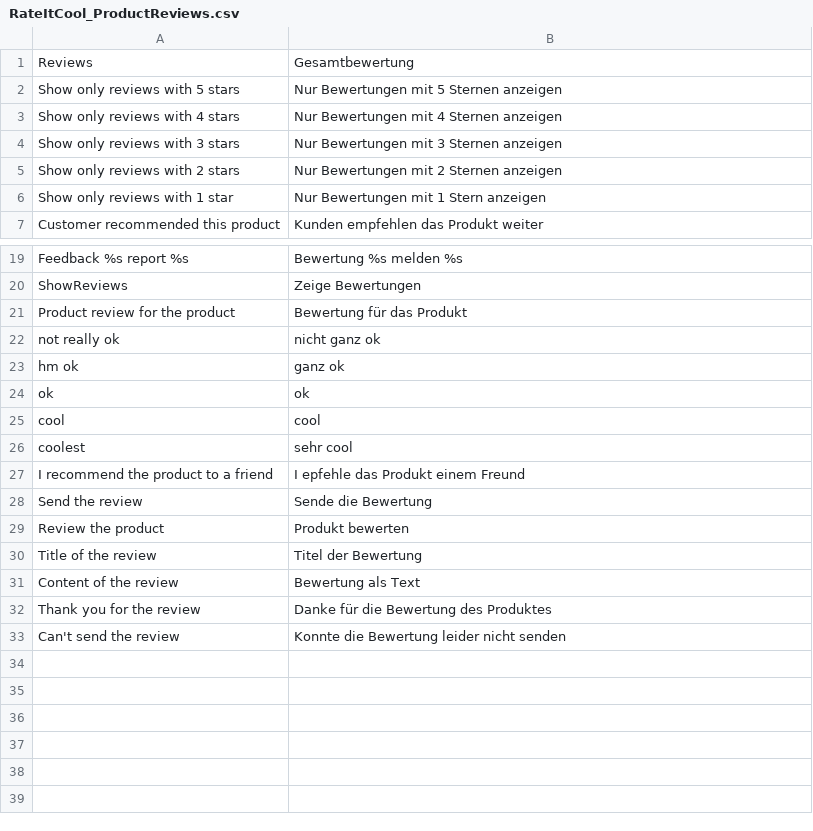
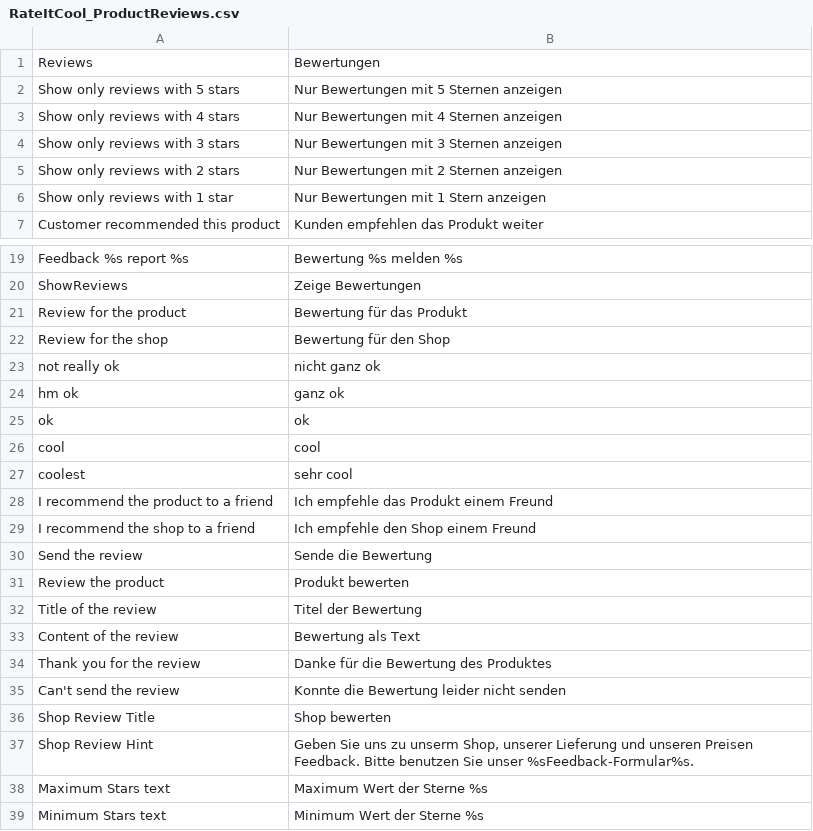
Before and after one commit to OpenMageModuleFostering/rateitcool_productreviews, a CSV file: app/locale/de_DE/RateItCool_ProductReviews.csv, drawn as a sheet; only a part is shown, gaps mark what is left out.

```diff
--- a/app/locale/de_DE/RateItCool_ProductReviews.csv
+++ b/app/locale/de_DE/RateItCool_ProductReviews.csv
@@ -1,2 +1,2 @@
-"Reviews","Gesamtbewertung"
+"Reviews","Bewertungen"
 "Show only reviews with 5 stars","Nur Bewertungen mit 5 Sternen anzeigen"
@@ -20,3 +20,4 @@
 "ShowReviews","Zeige Bewertungen"
-"Product review for the product","Bewertung für das Produkt"
+"Review for the product","Bewertung für das Produkt"
+"Review for the shop","Bewertung für den Shop"
 "not really ok","nicht ganz ok"
@@ -26,3 +27,4 @@
 "coolest","sehr cool"
-"I recommend the product to a friend","I epfehle das Produkt einem Freund"
+"I recommend the product to a friend","Ich empfehle das Produkt einem Freund"
+"I recommend the shop to a friend","Ich empfehle den Shop einem Freund"
 "Send the review","Sende die Bewertung"
@@ -33 +35,5 @@
 "Can't send the review","Konnte die Bewertung leider nicht senden"
+"Shop Review Title","Shop bewerten"
+"Shop Review Hint","Geben Sie uns zu unserm Shop, unserer Lieferung und unseren Preisen Feedback. Bitte benutzen Sie unser %sFeedback-Formular%s."
+"Maximum Stars text","Maximum Wert der Sterne %s"
+"Minimum Stars text","Minimum Wert der Sterne %s"
```
Also changed, not shown: app/locale/en_US/RateItCool_ProductReviews.csv, 10 other files.
